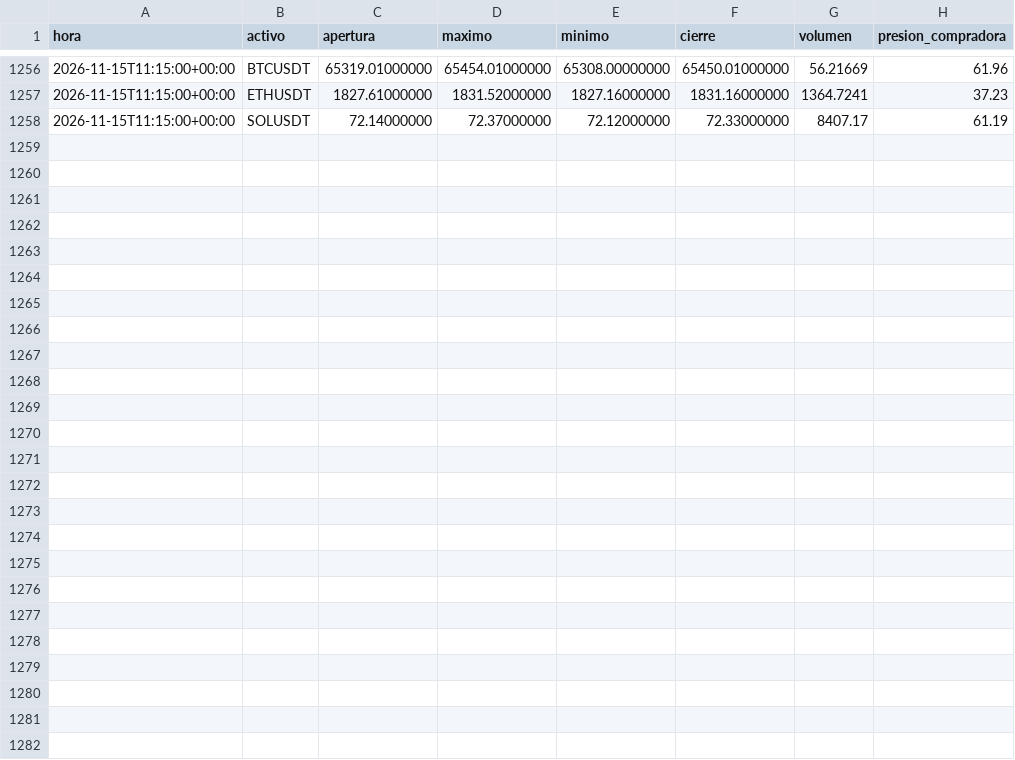
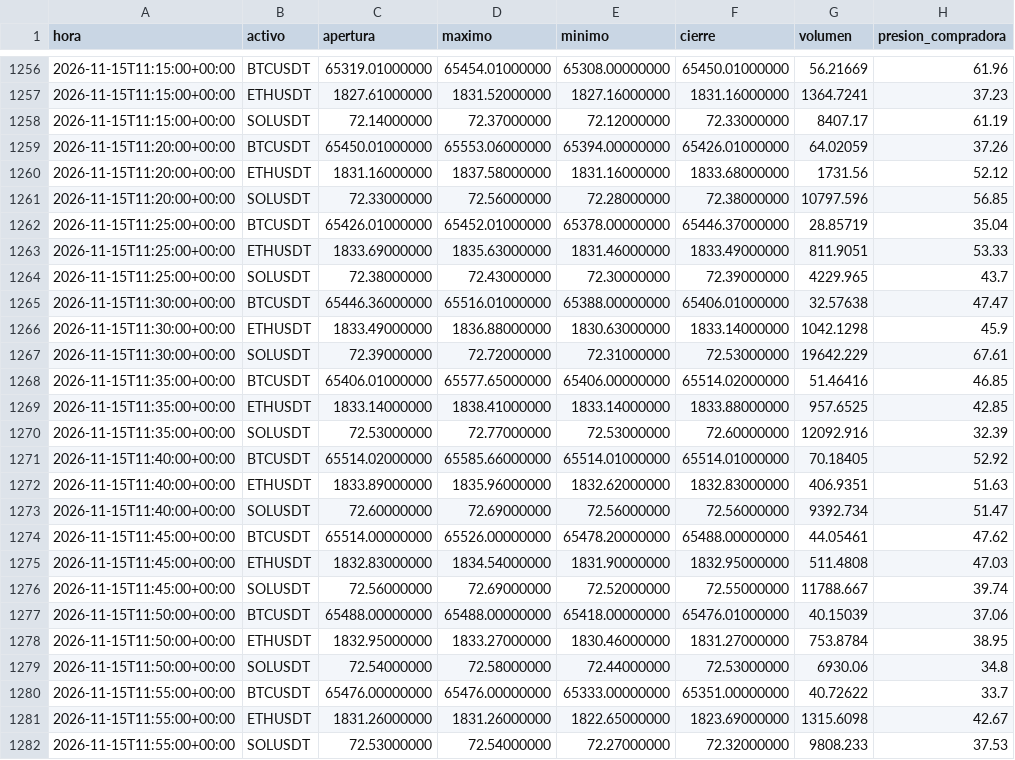
Before and after one commit to lidiagalve05-cell/Alertas-trading-lidia, a CSV file: datos-cripto.csv, drawn as a sheet; only a part is shown, gaps mark what is left out.

```diff
--- a/datos-cripto.csv
+++ b/datos-cripto.csv
@@ -1258 +1258,25 @@ hora,activo,apertura,maximo,minimo,cierre,volumen,presion_compradora
 2026-11-15T11:15:00+00:00,SOLUSDT,72.14000000,72.37000000,72.12000000,72.33000000,8407.17,61.19
+2026-11-15T11:20:00+00:00,BTCUSDT,65450.01000000,65553.06000000,65394.00000000,65426.01000000,64.02059,37.26
+2026-11-15T11:20:00+00:00,ETHUSDT,1831.16000000,1837.58000000,1831.16000000,1833.68000000,1731.56,52.12
+2026-11-15T11:20:00+00:00,SOLUSDT,72.33000000,72.56000000,72.28000000,72.38000000,10797.596,56.85
+2026-11-15T11:25:00+00:00,BTCUSDT,65426.01000000,65452.01000000,65378.00000000,65446.37000000,28.85719,35.04
+2026-11-15T11:25:00+00:00,ETHUSDT,1833.69000000,1835.63000000,1831.46000000,1833.49000000,811.9051,53.33
+2026-11-15T11:25:00+00:00,SOLUSDT,72.38000000,72.43000000,72.30000000,72.39000000,4229.965,43.7
+2026-11-15T11:30:00+00:00,BTCUSDT,65446.36000000,65516.01000000,65388.00000000,65406.01000000,32.57638,47.47
+2026-11-15T11:30:00+00:00,ETHUSDT,1833.49000000,1836.88000000,1830.63000000,1833.14000000,1042.1298,45.9
+2026-11-15T11:30:00+00:00,SOLUSDT,72.39000000,72.72000000,72.31000000,72.53000000,19642.229,67.61
+2026-11-15T11:35:00+00:00,BTCUSDT,65406.01000000,65577.65000000,65406.00000000,65514.02000000,51.46416,46.85
+2026-11-15T11:35:00+00:00,ETHUSDT,1833.14000000,1838.41000000,1833.14000000,1833.88000000,957.6525,42.85
+2026-11-15T11:35:00+00:00,SOLUSDT,72.53000000,72.77000000,72.53000000,72.60000000,12092.916,32.39
+2026-11-15T11:40:00+00:00,BTCUSDT,65514.02000000,65585.66000000,65514.01000000,65514.01000000,70.18405,52.92
+2026-11-15T11:40:00+00:00,ETHUSDT,1833.89000000,1835.96000000,1832.62000000,1832.83000000,406.9351,51.63
+2026-11-15T11:40:00+00:00,SOLUSDT,72.60000000,72.69000000,72.56000000,72.56000000,9392.734,51.47
+2026-11-15T11:45:00+00:00,BTCUSDT,65514.00000000,65526.00000000,65478.20000000,65488.00000000,44.05461,47.62
+2026-11-15T11:45:00+00:00,ETHUSDT,1832.83000000,1834.54000000,1831.90000000,1832.95000000,511.4808,47.03
+2026-11-15T11:45:00+00:00,SOLUSDT,72.56000000,72.69000000,72.52000000,72.55000000,11788.667,39.74
+2026-11-15T11:50:00+00:00,BTCUSDT,65488.00000000,65488.00000000,65418.00000000,65476.01000000,40.15039,37.06
+2026-11-15T11:50:00+00:00,ETHUSDT,1832.95000000,1833.27000000,1830.46000000,1831.27000000,753.8784,38.95
+2026-11-15T11:50:00+00:00,SOLUSDT,72.54000000,72.58000000,72.44000000,72.53000000,6930.06,34.8
+2026-11-15T11:55:00+00:00,BTCUSDT,65476.00000000,65476.00000000,65333.00000000,65351.00000000,40.72622,33.7
+2026-11-15T11:55:00+00:00,ETHUSDT,1831.26000000,1831.26000000,1822.65000000,1823.69000000,1315.6098,42.67
+2026-11-15T11:55:00+00:00,SOLUSDT,72.53000000,72.54000000,72.27000000,72.32000000,9808.233,37.53
```
